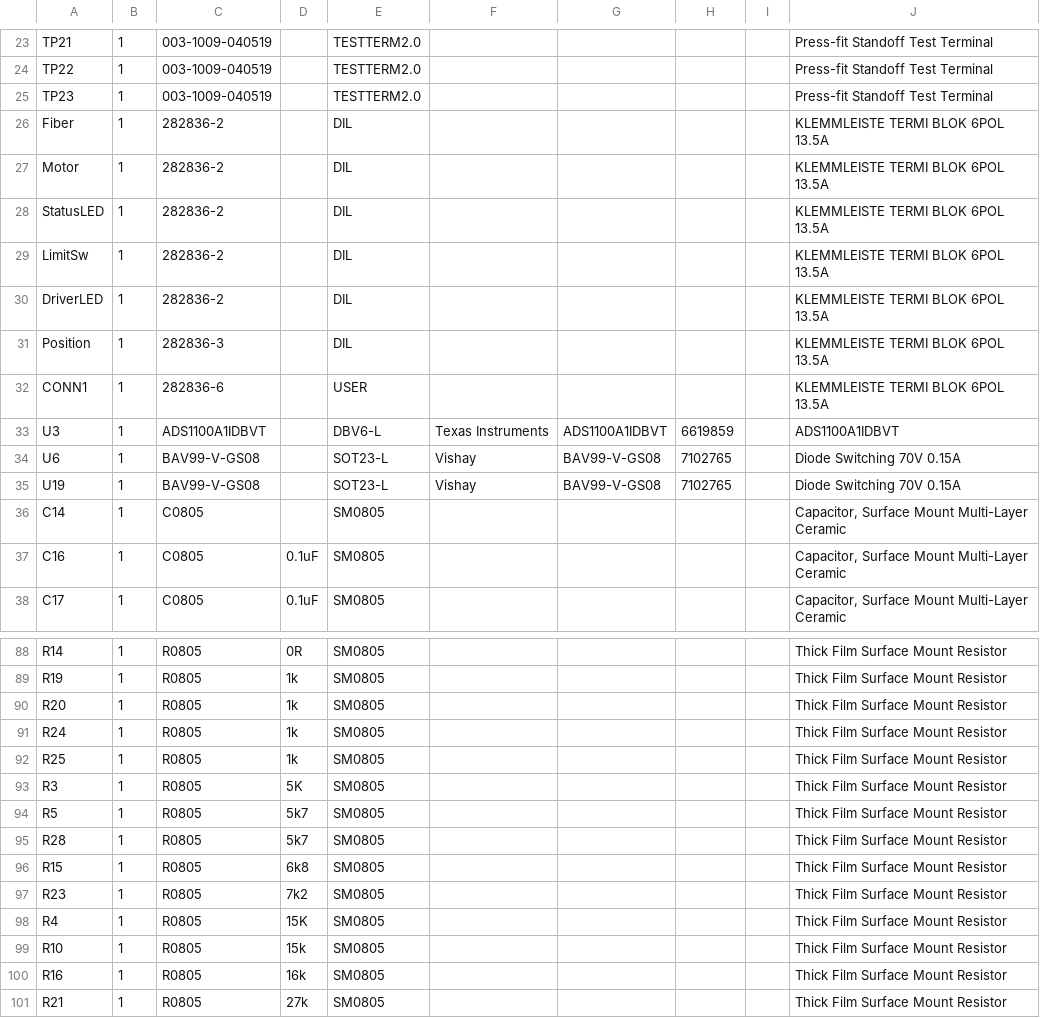
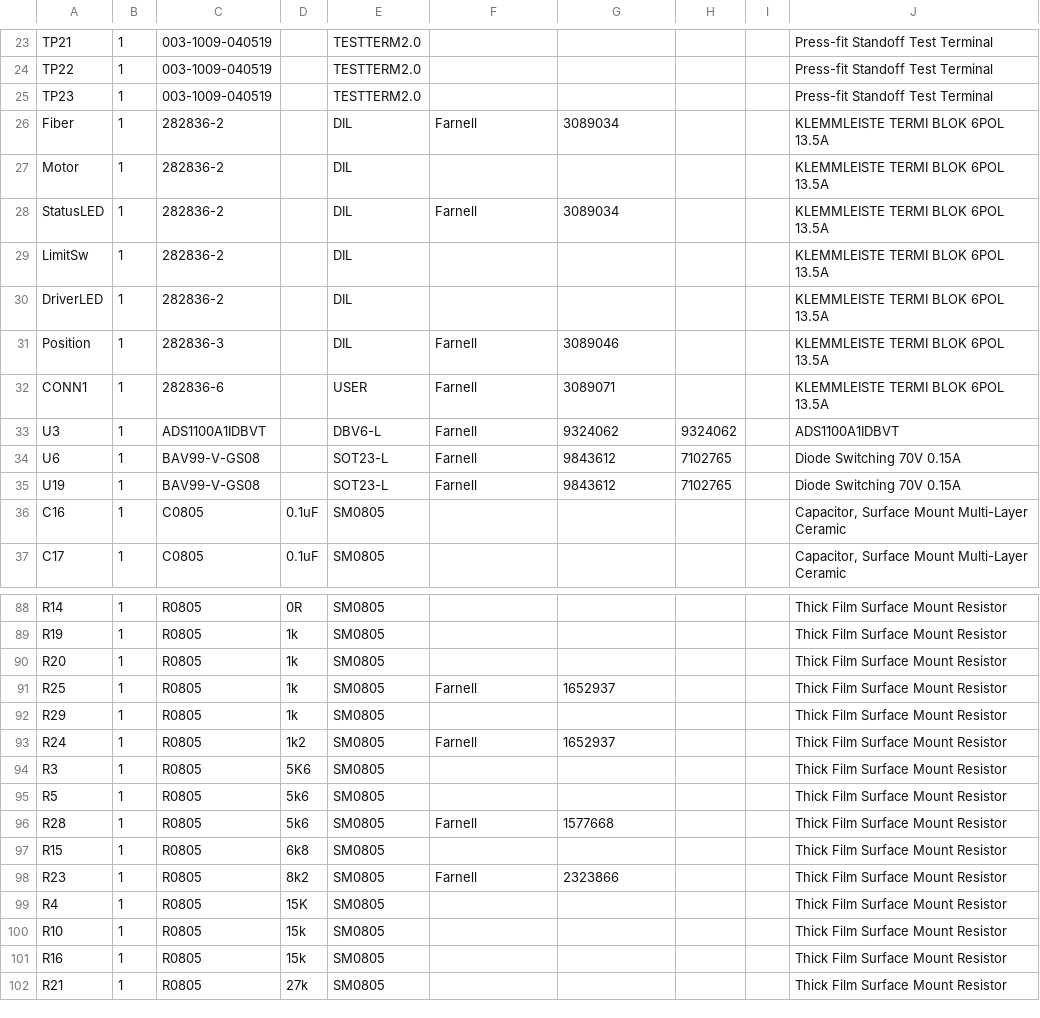
Before and after one commit to cedric-ocana/motor-controller-pcb, a CSV file: motor-controller (Bill Of Materials).csv, drawn as a sheet; only a part is shown, gaps mark what is left out; removed rows and columns are numbered as before the commit, all else as after; the diff covers the shown part only; the diff names each change by its address in the sheet, - before the commit and + after, or states it on an @@ line.

```diff
--- a/motor-controller (Bill Of Materials).csv
+++ b/motor-controller (Bill Of Materials).csv
-F26: (empty)
+F26: Farnell
-G26: (empty)
+G26: 3089034
-F28: (empty)
+F28: Farnell
-G28: (empty)
+G28: 3089034
-F31:F32: (empty)
+F31:F32: Farnell
-G31: (empty)
+G31: 3089046
-G32: (empty)
+G32: 3089071
-F33: Texas Instruments
+F33: Farnell
-G33: ADS1100A1IDBVT
+G33: 9324062
-H33: 6619859
+H33: 9324062
-F34:F35: Vishay
+F34:F35: Farnell
-G34:G35: BAV99-V-GS08
+G34:G35: 9843612
-row 36: C14 | 1 | C0805 |  | SM0805 |  |  |  |  | Capacitor, Surface Mount Multi-Layer Ceramic
-row 91: R24 | 1 | R0805 | 1k | SM0805 |  |  |  |  | Thick Film Surface Mount Resistor
-F91: (empty)
+F91: Farnell
-G91: (empty)
+G91: 1652937
+row 92: R29 | 1 | R0805 | 1k | SM0805 |  |  |  |  | Thick Film Surface Mount Resistor
+row 93: R24 | 1 | R0805 | 1k2 | SM0805 | Farnell | 1652937 |  |  | Thick Film Surface Mount Resistor
-D94: 5K
+D94: 5K6
-D95:D96: 5k7
+D95:D96: 5k6
-F96: (empty)
+F96: Farnell
-G96: (empty)
+G96: 1577668
-D98: 7k2
+D98: 8k2
-F98: (empty)
+F98: Farnell
-G98: (empty)
+G98: 2323866
-D101: 16k
+D101: 15k
```
Also changed, not shown: 1 added row and 58 edited cells elsewhere in this file, 10 other files.
